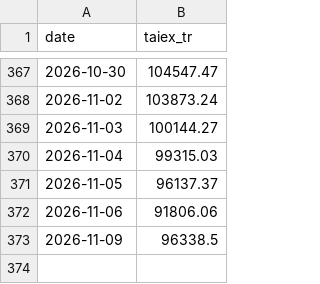
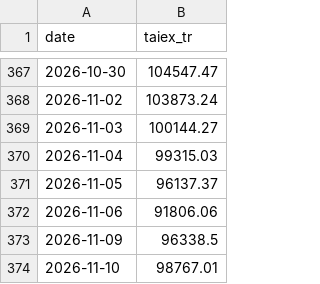
Before and after one commit to user01ju/sector_gainer, a CSV file: data/taiex_tr.csv, drawn as a sheet; only a part is shown, gaps mark what is left out.

```diff
--- a/data/taiex_tr.csv
+++ b/data/taiex_tr.csv
@@ -373 +373,2 @@ date,taiex_tr
 2026-11-09,96338.5
+2026-11-10,98767.01
```
Also changed, not shown: data/market_index.csv, 7 other files.
